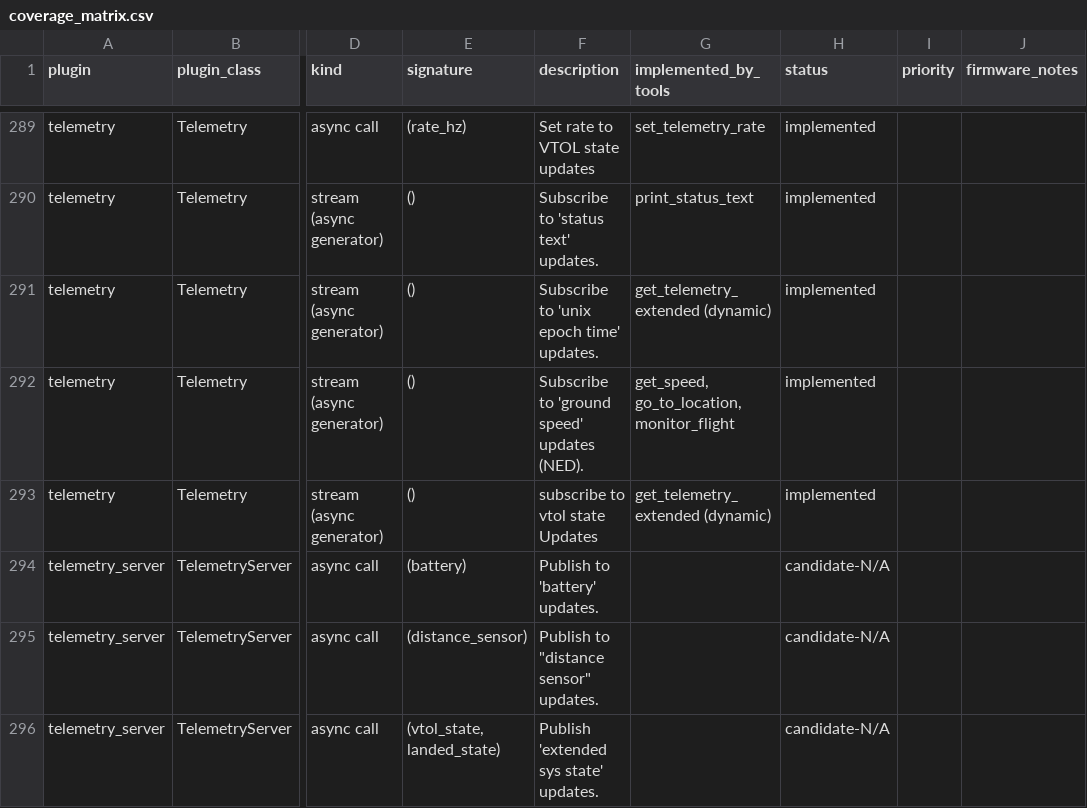
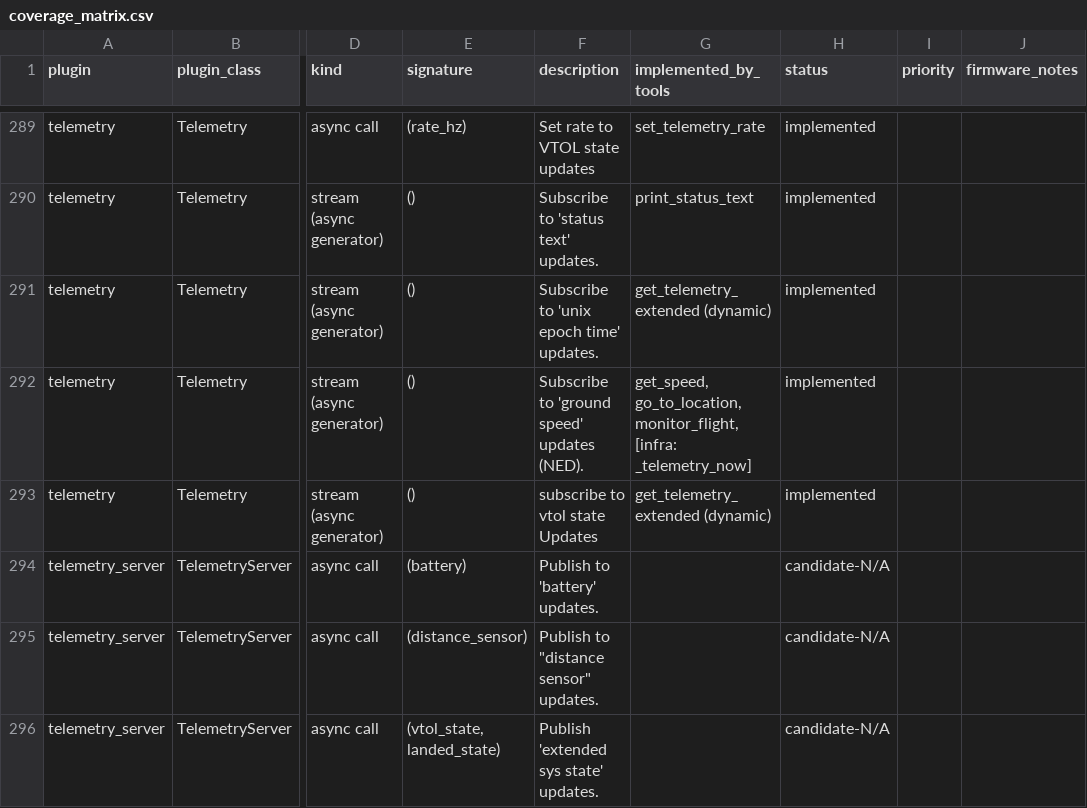
Before and after one commit to PeterJBurke/MAVLinkMCP, a CSV file: docs/coverage_matrix.csv, drawn as a sheet; only a part is shown, gaps mark what is left out; the diff covers the shown part only; the diff names each change by its address in the sheet, - before the commit and + after, or states it on an @@ line.

```diff
--- a/docs/coverage_matrix.csv
+++ b/docs/coverage_matrix.csv
-G292 (implemented_by_tools): get_speed, go_to_location, monitor_flight
+G292 (implemented_by_tools): get_speed, go_to_location, monitor_flight, [infra: _telemetry_now]
```
Also changed, not shown: 8 edited cells elsewhere in this file, docs/coverage_overrides.csv, 1 other file.
